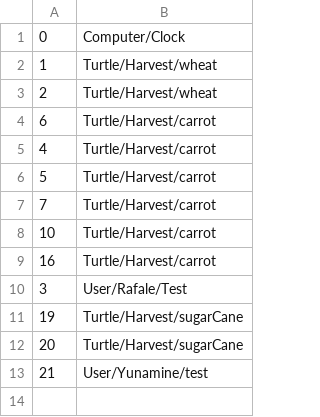
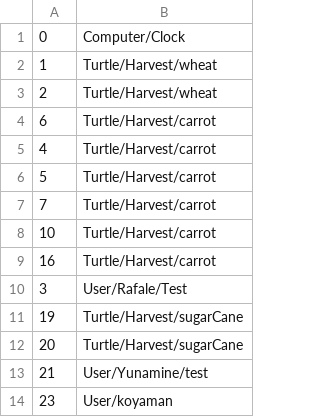
Before and after one commit to Rafale28/ComputerCraft, a CSV file: config.csv, drawn as a sheet; the diff names each change by its address in the sheet, - before the commit and + after, or states it on an @@ line.

Commit message:
add koyaman's id

```diff
--- a/config.csv
+++ b/config.csv
+row 14: 23 | User/koyaman
```
